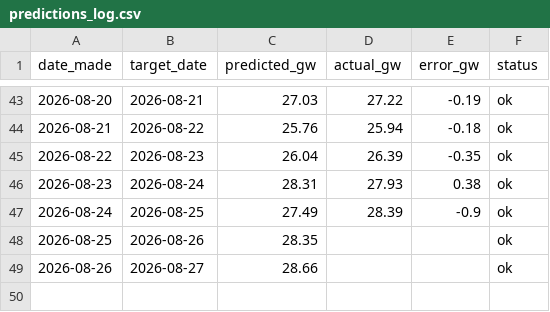
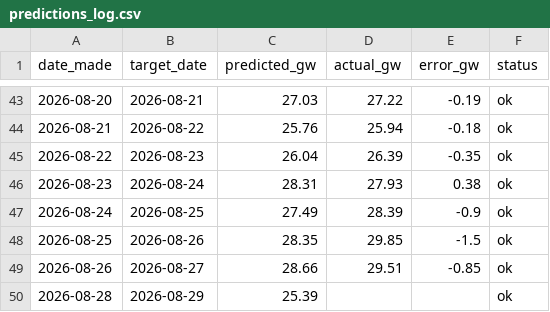
Before and after one commit to Evanssdas/gb-demand-forecaster-2, a CSV file: predictions_log.csv, drawn as a sheet; only a part is shown, gaps mark what is left out.

```diff
--- a/predictions_log.csv
+++ b/predictions_log.csv
@@ -47,3 +47,4 @@ date_made,target_date,predicted_gw,actual_gw,error_gw,status
 2026-08-24,2026-08-25,27.49,28.39,-0.9,ok
-2026-08-25,2026-08-26,28.35,,,ok
-2026-08-26,2026-08-27,28.66,,,ok
+2026-08-25,2026-08-26,28.35,29.85,-1.5,ok
+2026-08-26,2026-08-27,28.66,29.51,-0.85,ok
+2026-08-28,2026-08-29,25.39,,,ok
```
